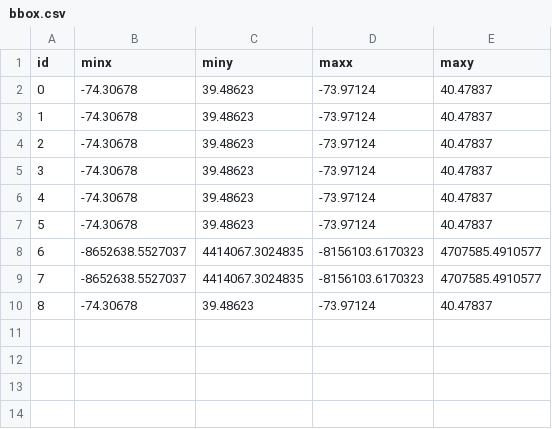
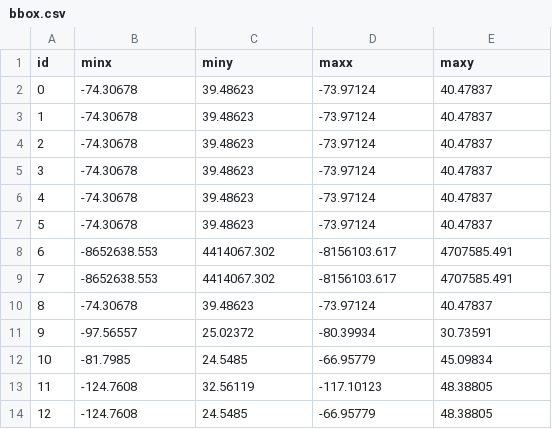
Before and after one commit to zmoore-usgs/coastal-hazards, a CSV file: coastal-hazards-liquibase/src/main/resources/data/bbox.csv, drawn as a sheet; removed rows and columns are numbered as before the commit, all else as after; the diff names each change by its address in the sheet, - before the commit and + after, or states it on an @@ line.

```diff
--- a/coastal-hazards-liquibase/src/main/resources/data/bbox.csv
+++ b/coastal-hazards-liquibase/src/main/resources/data/bbox.csv
-row 8: 6 | -8652638.5527037 | 4414067.3024835 | -8156103.6170323 | 4707585.4910577
-row 9: 7 | -8652638.5527037 | 4414067.3024835 | -8156103.6170323 | 4707585.4910577
+row 8: 6 | -8652638.553 | 4414067.302 | -8156103.617 | 4707585.491
+row 9: 7 | -8652638.553 | 4414067.302 | -8156103.617 | 4707585.491
+row 11: 9 | -97.56557 | 25.02372 | -80.39934 | 30.73591
+row 12: 10 | -81.7985 | 24.5485 | -66.95779 | 45.09834
+row 13: 11 | -124.7608 | 32.56119 | -117.10123 | 48.38805
+row 14: 12 | -124.7608 | 24.5485 | -66.95779 | 48.38805
```
Also changed, not shown: coastal-hazards-liquibase/src/main/resources/data/full_summary.csv, coastal-hazards-liquibase/src/main/resources/data/item.csv, 1 other file.
